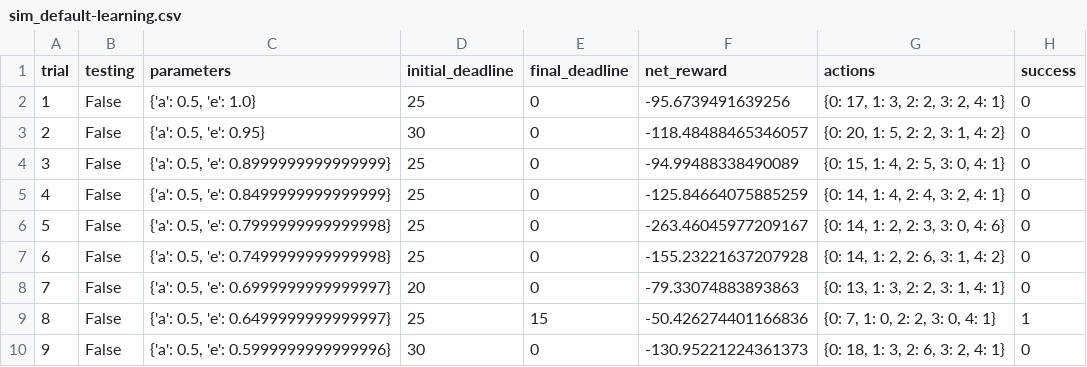
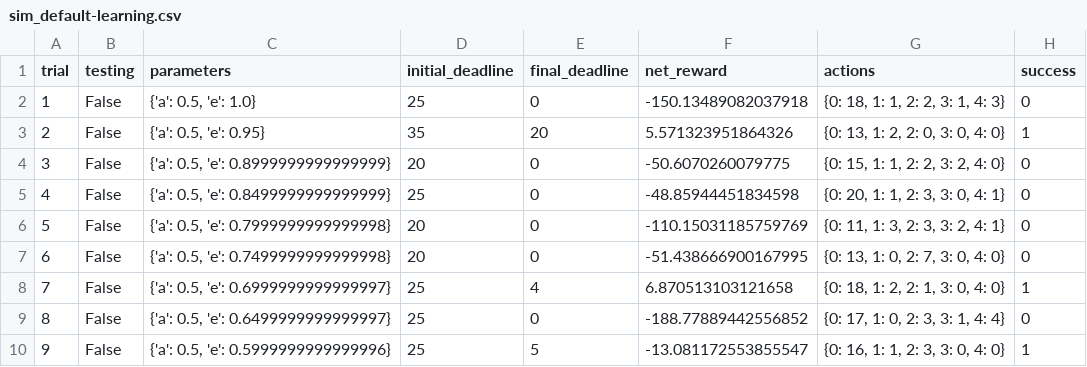
Before and after one commit to kscasado/Udacity_Machine_Learning, a CSV file: smartcab/logs/sim_default-learning.csv, drawn as a sheet; only a part is shown; the diff covers the shown part only.

```diff
--- a/smartcab/logs/sim_default-learning.csv
+++ b/smartcab/logs/sim_default-learning.csv
@@ -1,10 +1,10 @@
 trial,testing,parameters,initial_deadline,final_deadline,net_reward,actions,success
-1,False,"{'a': 0.5, 'e': 1.0}",25,0,-95.6739491639256,"{0: 17, 1: 3, 2: 2, 3: 2, 4: 1}",0
-2,False,"{'a': 0.5, 'e': 0.95}",30,0,-118.48488465346057,"{0: 20, 1: 5, 2: 2, 3: 1, 4: 2}",0
-3,False,"{'a': 0.5, 'e': 0.8999999999999999}",25,0,-94.99488338490089,"{0: 15, 1: 4, 2: 5, 3: 0, 4: 1}",0
-4,False,"{'a': 0.5, 'e': 0.8499999999999999}",25,0,-125.84664075885259,"{0: 14, 1: 4, 2: 4, 3: 2, 4: 1}",0
-5,False,"{'a': 0.5, 'e': 0.7999999999999998}",25,0,-263.46045977209167,"{0: 14, 1: 2, 2: 3, 3: 0, 4: 6}",0
-6,False,"{'a': 0.5, 'e': 0.7499999999999998}",25,0,-155.23221637207928,"{0: 14, 1: 2, 2: 6, 3: 1, 4: 2}",0
-7,False,"{'a': 0.5, 'e': 0.6999999999999997}",20,0,-79.33074883893863,"{0: 13, 1: 3, 2: 2, 3: 1, 4: 1}",0
-8,False,"{'a': 0.5, 'e': 0.6499999999999997}",25,15,-50.426274401166836,"{0: 7, 1: 0, 2: 2, 3: 0, 4: 1}",1
-9,False,"{'a': 0.5, 'e': 0.5999999999999996}",30,0,-130.95221224361373,"{0: 18, 1: 3, 2: 6, 3: 2, 4: 1}",0
+1,False,"{'a': 0.5, 'e': 1.0}",25,0,-150.13489082037918,"{0: 18, 1: 1, 2: 2, 3: 1, 4: 3}",0
+2,False,"{'a': 0.5, 'e': 0.95}",35,20,5.571323951864326,"{0: 13, 1: 2, 2: 0, 3: 0, 4: 0}",1
+3,False,"{'a': 0.5, 'e': 0.8999999999999999}",20,0,-50.6070260079775,"{0: 15, 1: 1, 2: 2, 3: 2, 4: 0}",0
+4,False,"{'a': 0.5, 'e': 0.8499999999999999}",25,0,-48.85944451834598,"{0: 20, 1: 1, 2: 3, 3: 0, 4: 1}",0
+5,False,"{'a': 0.5, 'e': 0.7999999999999998}",20,0,-110.15031185759769,"{0: 11, 1: 3, 2: 3, 3: 2, 4: 1}",0
+6,False,"{'a': 0.5, 'e': 0.7499999999999998}",20,0,-51.438666900167995,"{0: 13, 1: 0, 2: 7, 3: 0, 4: 0}",0
+7,False,"{'a': 0.5, 'e': 0.6999999999999997}",25,4,6.870513103121658,"{0: 18, 1: 2, 2: 1, 3: 0, 4: 0}",1
+8,False,"{'a': 0.5, 'e': 0.6499999999999997}",25,0,-188.77889442556852,"{0: 17, 1: 0, 2: 3, 3: 1, 4: 4}",0
+9,False,"{'a': 0.5, 'e': 0.5999999999999996}",25,5,-13.081172553855547,"{0: 16, 1: 1, 2: 3, 3: 0, 4: 0}",1
```
Also changed, not shown: 86 edited cells elsewhere in this file, 5 other files.
